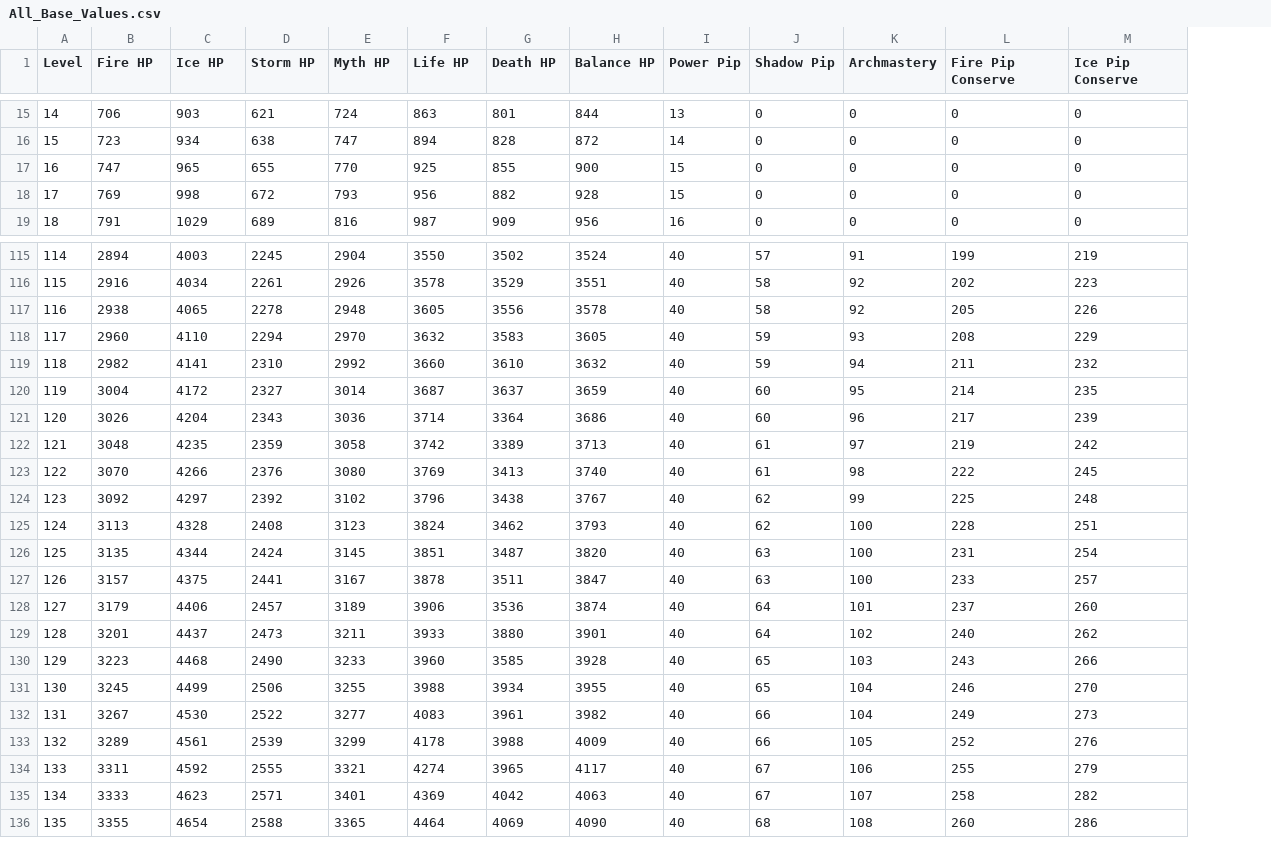
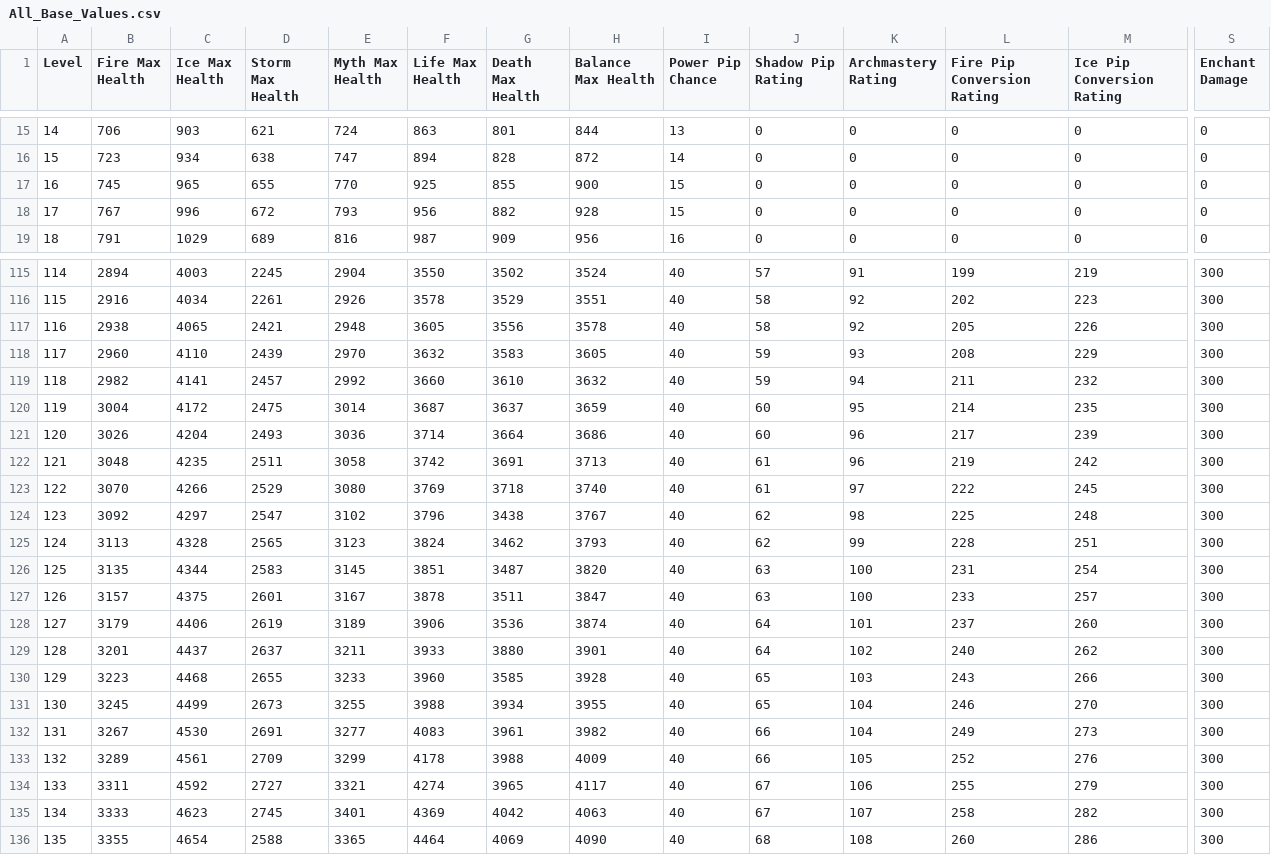
Before and after one commit to Aboele13/CompleteW101Gear, a CSV file: Base_Values/All_Base_Values.csv, drawn as a sheet; only a part is shown, gaps mark what is left out; the diff covers the shown part only; the diff names each change by its address in the sheet, - before the commit and + after, or states it on an @@ line.

```diff
--- a/Base_Values/All_Base_Values.csv
+++ b/Base_Values/All_Base_Values.csv
+column S (Enchant Damage), rows 15-19: all 0; rows 115-136: all 300
-B1: Fire HP
+B1: Fire Max Health
-C1: Ice HP
+C1: Ice Max Health
-D1: Storm HP
+D1: Storm Max Health
-E1: Myth HP
+E1: Myth Max Health
-F1: Life HP
+F1: Life Max Health
-G1: Death HP
+G1: Death Max Health
-H1: Balance HP
+H1: Balance Max Health
-I1: Power Pip
+I1: Power Pip Chance
-J1: Shadow Pip
+J1: Shadow Pip Rating
-K1: Archmastery
+K1: Archmastery Rating
-L1: Fire Pip Conserve
+L1: Fire Pip Conversion Rating
-M1: Ice Pip Conserve
+M1: Ice Pip Conversion Rating
-B17 (Fire Max Health): 747
+B17 (Fire Max Health): 745
-B18 (Fire Max Health): 769
+B18 (Fire Max Health): 767
-C18 (Ice Max Health): 998
+C18 (Ice Max Health): 996
-D117 (Storm Max Health): 2278
+D117 (Storm Max Health): 2421
-D118 (Storm Max Health): 2294
+D118 (Storm Max Health): 2439
-D119 (Storm Max Health): 2310
+D119 (Storm Max Health): 2457
-D120 (Storm Max Health): 2327
+D120 (Storm Max Health): 2475
-D121 (Storm Max Health): 2343
+D121 (Storm Max Health): 2493
-G121 (Death Max Health): 3364
+G121 (Death Max Health): 3664
-D122 (Storm Max Health): 2359
+D122 (Storm Max Health): 2511
-G122 (Death Max Health): 3389
+G122 (Death Max Health): 3691
-K122 (Archmastery Rating): 97
+K122 (Archmastery Rating): 96
-D123 (Storm Max Health): 2376
+D123 (Storm Max Health): 2529
-G123 (Death Max Health): 3413
+G123 (Death Max Health): 3718
-K123 (Archmastery Rating): 98
+K123 (Archmastery Rating): 97
-D124 (Storm Max Health): 2392
+D124 (Storm Max Health): 2547
-K124 (Archmastery Rating): 99
+K124 (Archmastery Rating): 98
-D125 (Storm Max Health): 2408
+D125 (Storm Max Health): 2565
-K125 (Archmastery Rating): 100
+K125 (Archmastery Rating): 99
-D126 (Storm Max Health): 2424
+D126 (Storm Max Health): 2583
-D127 (Storm Max Health): 2441
+D127 (Storm Max Health): 2601
-D128 (Storm Max Health): 2457
+D128 (Storm Max Health): 2619
-D129 (Storm Max Health): 2473
+D129 (Storm Max Health): 2637
-D130 (Storm Max Health): 2490
+D130 (Storm Max Health): 2655
-D131 (Storm Max Health): 2506
+D131 (Storm Max Health): 2673
-D132 (Storm Max Health): 2522
+D132 (Storm Max Health): 2691
-D133 (Storm Max Health): 2539
+D133 (Storm Max Health): 2709
-D134 (Storm Max Health): 2555
+D134 (Storm Max Health): 2727
-D135 (Storm Max Health): 2571
+D135 (Storm Max Health): 2745
```
Also changed, not shown: 83 edited cells elsewhere in this file, Base_Values/Balance_Base_Values.csv, Base_Values/Death_Base_Values.csv, 47 other files.
